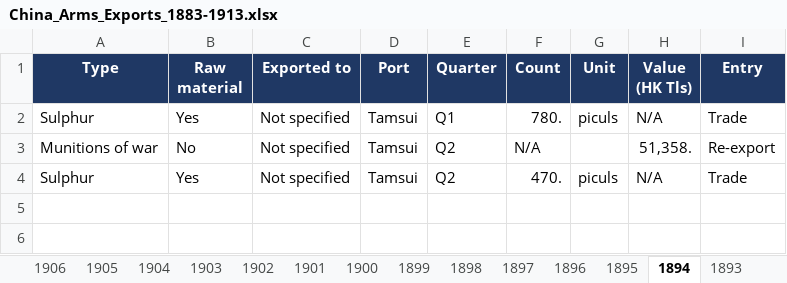
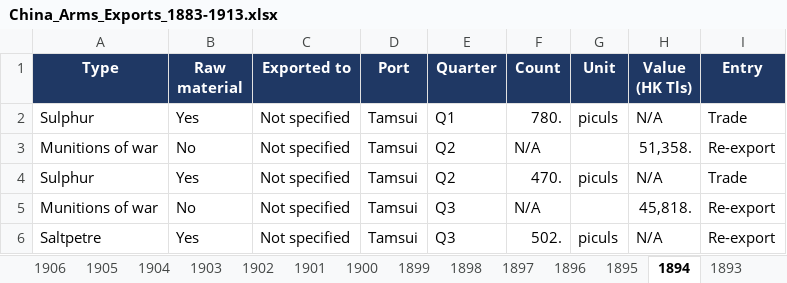
Before and after one commit to hinsonyuen/PATH-Hinson-Work-, an Excel workbook: china/workbooks/China_Arms_Exports_1883-1913.xlsx, sheet 1894, drawn as a sheet; values as stored, in another font and other column widths than the file's, no borders; the diff names each change by its address in the sheet, - before the commit and + after, or states it on an @@ line.

```diff
--- a/china/workbooks/China_Arms_Exports_1883-1913.xlsx (sheet 1894)
+++ b/china/workbooks/China_Arms_Exports_1883-1913.xlsx (sheet 1894)
+row 5: Munitions of war | No | Not specified | Tamsui | Q3 | N/A |  | 45,818. | Re-export
+row 6: Saltpetre | Yes | Not specified | Tamsui | Q3 | 502. | piculs | N/A | Re-export
```
Also changed, not shown: sheet Notes, sheet Coverage, china/workbooks/China_Arms_Imports_1883-1913.xlsx, 2 other files.
